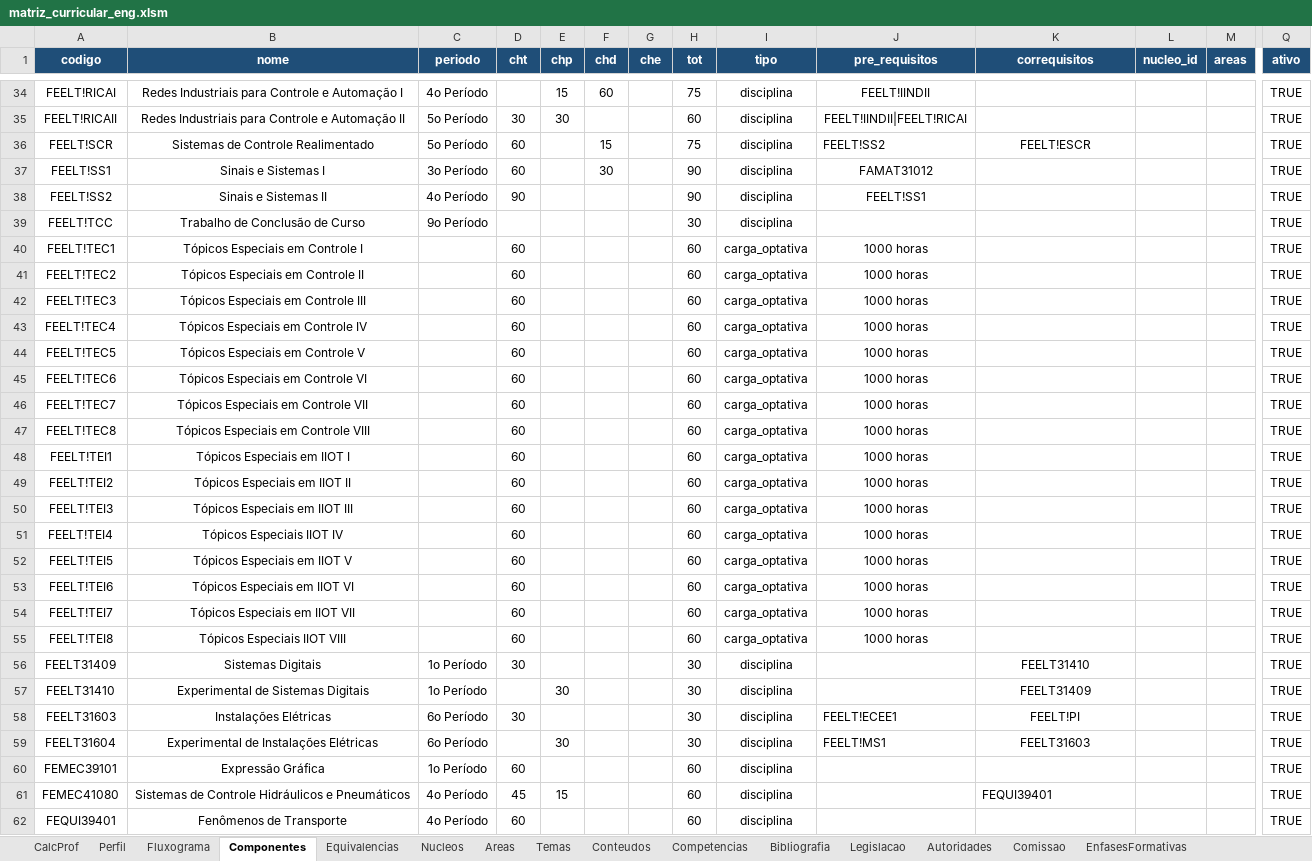
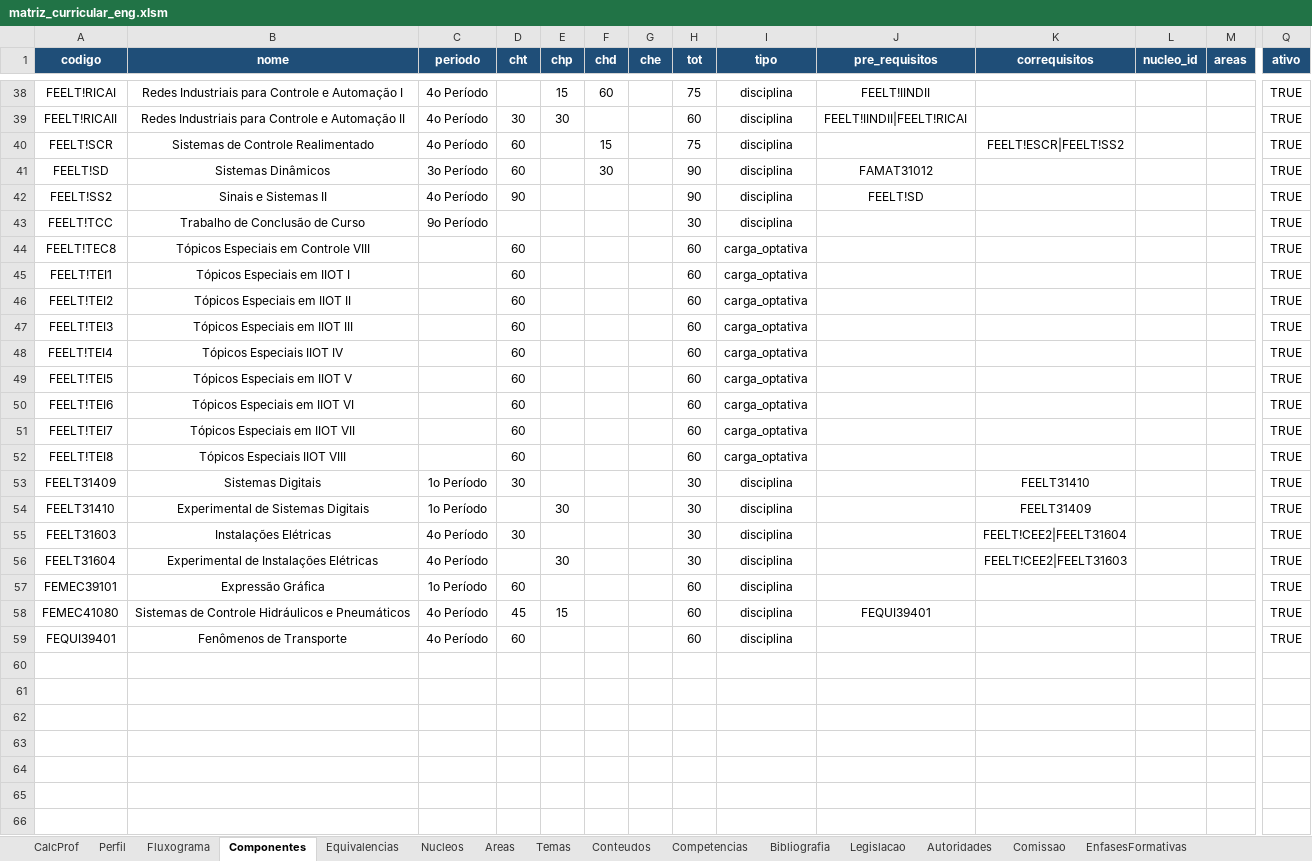
Before and after one commit to LASEC-UFU/ppc_generator, an Excel workbook: dados/engenharia_automacao_2027_1/matriz_curricular_eng.xlsm, sheet Componentes, drawn as a sheet; only a part is shown, gaps mark what is left out; values as stored, in another font and other column widths than the file's, no borders; removed rows and columns are numbered as before the commit, all else as after; rows hold the shown columns only; the diff covers the shown part only; the diff names each change by its address in the sheet, - before the commit and + after, or states it on an @@ line.

```diff
--- a/dados/engenharia_automacao_2027_1/matriz_curricular_eng.xlsm (sheet Componentes)
+++ b/dados/engenharia_automacao_2027_1/matriz_curricular_eng.xlsm (sheet Componentes)
-C39:C40 (periodo): 5o Período
+C39:C40 (periodo): 4o Período
-J40 (pre_requisitos): FEELT!SS2
+J40 (pre_requisitos): (empty)
-K40 (correquisitos): FEELT!ESCR
+K40 (correquisitos): FEELT!ESCR|FEELT!SS2
-A41 (codigo): FEELT!SS1
+A41 (codigo): FEELT!SD
-B41 (nome): Sinais e Sistemas I
+B41 (nome): Sistemas Dinâmicos
-J42 (pre_requisitos): FEELT!SS1
+J42 (pre_requisitos): FEELT!SD
-row 40: FEELT!TEC1 | Tópicos Especiais em Controle I |  | 60 |  |  |  | 60 | carga_optativa | 1000 horas |  |  |  | TRUE
-row 41: FEELT!TEC2 | Tópicos Especiais em Controle II |  | 60 |  |  |  | 60 | carga_optativa | 1000 horas |  |  |  | TRUE
-row 42: FEELT!TEC3 | Tópicos Especiais em Controle III |  | 60 |  |  |  | 60 | carga_optativa | 1000 horas |  |  |  | TRUE
-row 43: FEELT!TEC4 | Tópicos Especiais em Controle IV |  | 60 |  |  |  | 60 | carga_optativa | 1000 horas |  |  |  | TRUE
-row 44: FEELT!TEC5 | Tópicos Especiais em Controle V |  | 60 |  |  |  | 60 | carga_optativa | 1000 horas |  |  |  | TRUE
-row 45: FEELT!TEC6 | Tópicos Especiais em Controle VI |  | 60 |  |  |  | 60 | carga_optativa | 1000 horas |  |  |  | TRUE
-row 46: FEELT!TEC7 | Tópicos Especiais em Controle VII |  | 60 |  |  |  | 60 | carga_optativa | 1000 horas |  |  |  | TRUE
-J44:J52 (pre_requisitos): 1000 horas
+J44:J52 (pre_requisitos): (empty)
-C55:C56 (periodo): 6o Período
+C55:C56 (periodo): 4o Período
-J55 (pre_requisitos): FEELT!ECEE1
+J55 (pre_requisitos): (empty)
-K55 (correquisitos): FEELT!PI
+K55 (correquisitos): FEELT!CEE2|FEELT31604
-J56 (pre_requisitos): FEELT!MS1
+J56 (pre_requisitos): (empty)
-K56 (correquisitos): FEELT31603
+K56 (correquisitos): FEELT!CEE2|FEELT31603
-J58 (pre_requisitos): (empty)
+J58 (pre_requisitos): FEQUI39401
-K58 (correquisitos): FEQUI39401
+K58 (correquisitos): (empty)
```
Also changed, not shown: 7 added rows, 3 removed rows, 19 edited cells and cell formats elsewhere in this sheet, charts or pictures, dados/tecnologo_automacao_2027_1/matriz_curricular_tec.xlsm, 3 other files.
